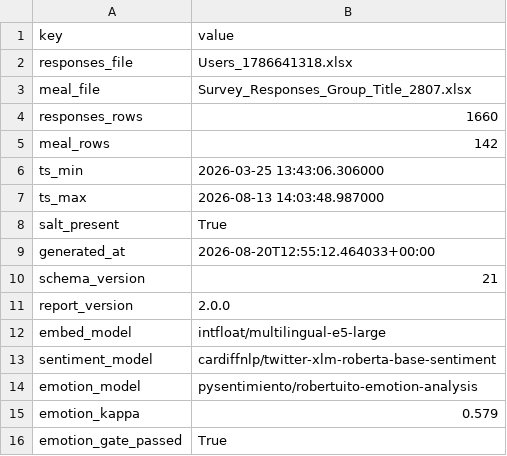
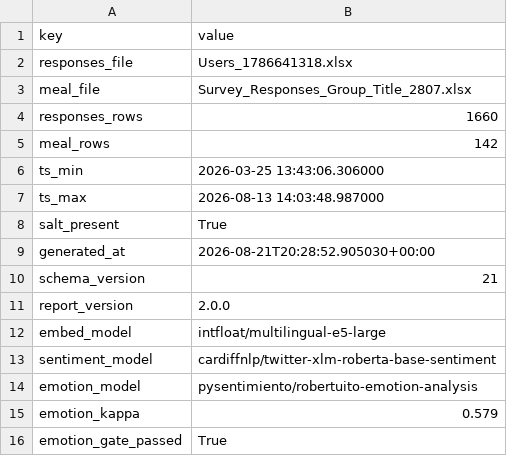
Before and after one commit to DiversaStudio/chatbot_methodology_mmc, a CSV file: exports/meta_run.csv, drawn as a sheet; only a part is shown.

Commit message:
Fix Mexico/Panama/Chile/Brazil/Haiti nationality demonyms, refresh exports and dashboard
Nationality canon was missing the masculine demonym form for five
countries (mexicano, panameno, chileno, brasileno, haitiano), each
falling through untranslated as its own bucket next to the correct
country name; added all five plus a covering test.

Re-ran the pipeline on GPU with the refreshed responses export,
regenerating exports/ (entity tables, UMAP projection, meta_run) and
updating the .pbix and dashboard screenshots to match. README page
list/screenshots updated to the report's actual page names.

```diff
--- a/exports/meta_run.csv
+++ b/exports/meta_run.csv
@@ -8,3 +8,3 @@ ts_max,2026-08-13 14:03:48.987000
 salt_present,True
-generated_at,2026-08-20T12:55:12.464033+00:00
+generated_at,2026-08-21T20:28:52.905030+00:00
 schema_version,21
```
Also changed, not shown: exports/_manifest.csv, exports/fact_bot_turn_entities.csv, 12 other files.
